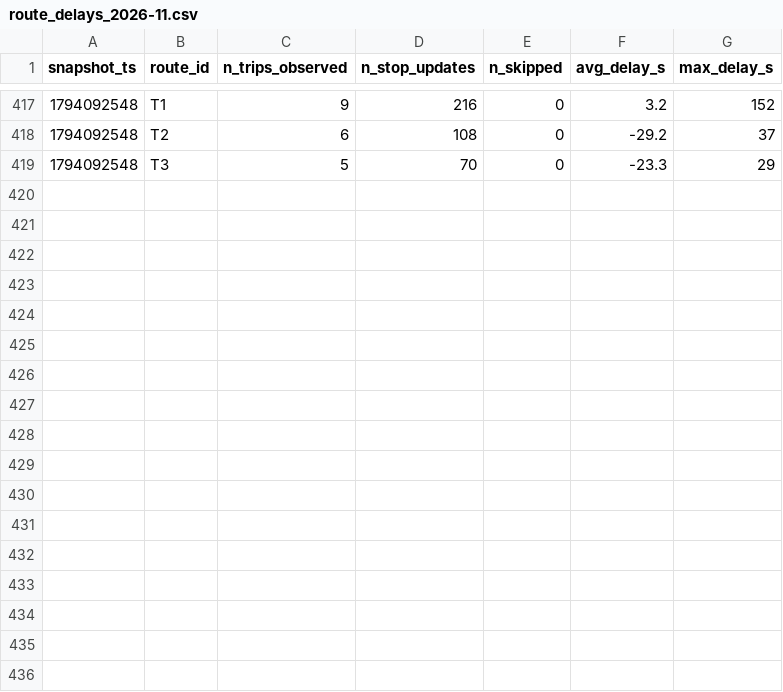
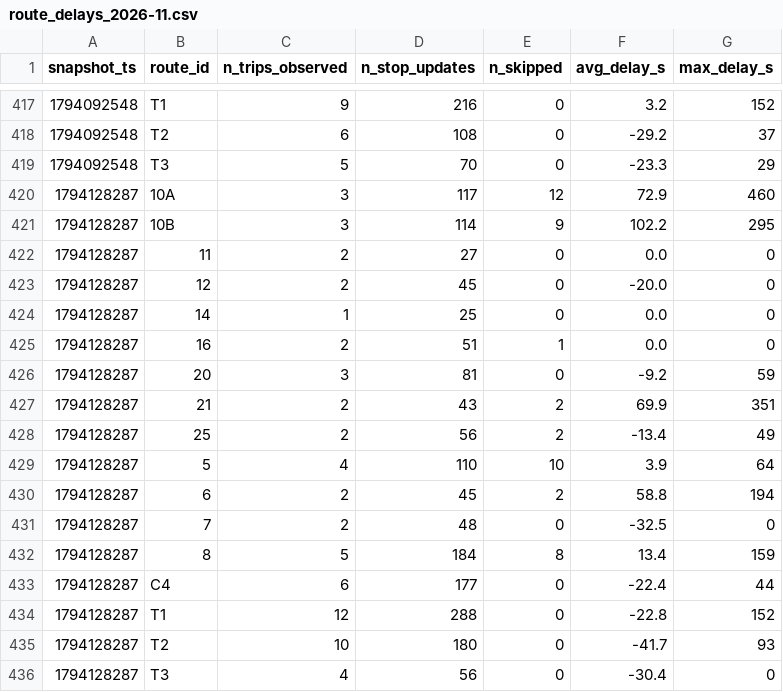
Before and after one commit to Ismail-Achibat-TD-TP-BI/TD2, a CSV file: data/history/route_delays_2026-11.csv, drawn as a sheet; only a part is shown, gaps mark what is left out; the diff names each change by its address in the sheet, - before the commit and + after, or states it on an @@ line.

```diff
--- a/data/history/route_delays_2026-11.csv
+++ b/data/history/route_delays_2026-11.csv
+row 420: 1794128287 | 10A | 3 | 117 | 12 | 72.9 | 460
+row 421: 1794128287 | 10B | 3 | 114 | 9 | 102.2 | 295
+row 422: 1794128287 | 11 | 2 | 27 | 0 | 0.0 | 0
+row 423: 1794128287 | 12 | 2 | 45 | 0 | -20.0 | 0
+row 424: 1794128287 | 14 | 1 | 25 | 0 | 0.0 | 0
+row 425: 1794128287 | 16 | 2 | 51 | 1 | 0.0 | 0
+row 426: 1794128287 | 20 | 3 | 81 | 0 | -9.2 | 59
+row 427: 1794128287 | 21 | 2 | 43 | 2 | 69.9 | 351
+row 428: 1794128287 | 25 | 2 | 56 | 2 | -13.4 | 49
+row 429: 1794128287 | 5 | 4 | 110 | 10 | 3.9 | 64
+row 430: 1794128287 | 6 | 2 | 45 | 2 | 58.8 | 194
+row 431: 1794128287 | 7 | 2 | 48 | 0 | -32.5 | 0
+row 432: 1794128287 | 8 | 5 | 184 | 8 | 13.4 | 159
+row 433: 1794128287 | C4 | 6 | 177 | 0 | -22.4 | 44
+row 434: 1794128287 | T1 | 12 | 288 | 0 | -22.8 | 152
+row 435: 1794128287 | T2 | 10 | 180 | 0 | -41.7 | 93
+row 436: 1794128287 | T3 | 4 | 56 | 0 | -30.4 | 0
```
Also changed, not shown: 1 other file.
